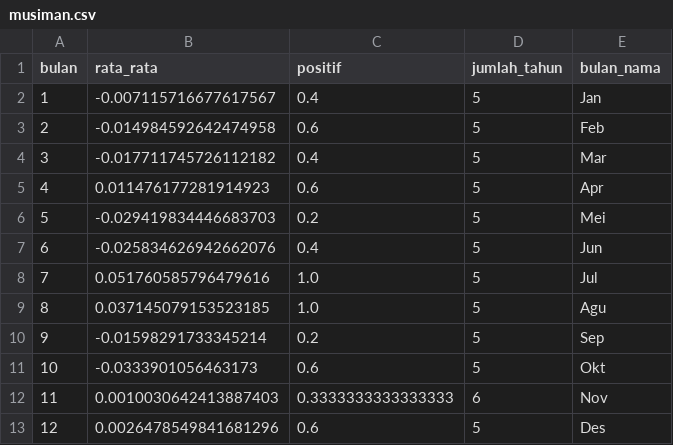
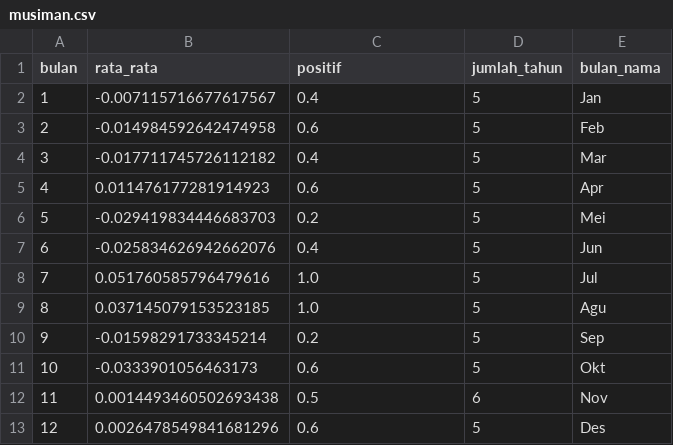
Before and after one commit to 4RGY/ihsg-idx-analytics, a CSV file: outputs/musiman.csv, drawn as a sheet.

```diff
--- a/outputs/musiman.csv
+++ b/outputs/musiman.csv
@@ -11,3 +11,3 @@ bulan,rata_rata,positif,jumlah_tahun,bulan_nama
 10,-0.0333901056463173,0.6,5,Okt
-11,0.0010030642413887403,0.3333333333333333,6,Nov
+11,0.0014493460502693438,0.5,6,Nov
 12,0.0026478549841681296,0.6,5,Des
```
Also changed, not shown: data/harga.csv, outputs/korelasi.csv, 7 other files.
